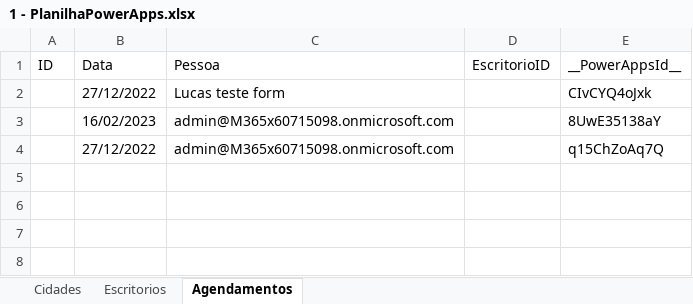
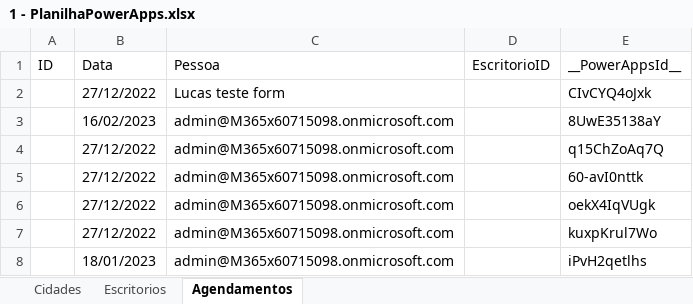
Before and after one commit to HenriqueCsar/Power-Platform, an Excel workbook: 1 - PlanilhaPowerApps.xlsx, sheet Agendamentos, drawn as a sheet; values as stored, in another font and other column widths than the file's, no borders; table styles not drawn; the diff names each change by its address in the sheet, - before the commit and + after, or states it on an @@ line.

Commit message:
Update LAB-PowerApps V20221227

```diff
--- a/1 - PlanilhaPowerApps.xlsx (sheet Agendamentos)
+++ b/1 - PlanilhaPowerApps.xlsx (sheet Agendamentos)
+row 5:  | 27/12/2022 | admin@M365x60715098.onmicrosoft.com |  | 60-avI0nttk
+row 6:  | 27/12/2022 | admin@M365x60715098.onmicrosoft.com |  | oekX4IqVUgk
+row 7:  | 27/12/2022 | admin@M365x60715098.onmicrosoft.com |  | kuxpKrul7Wo
+row 8:  | 18/01/2023 | admin@M365x60715098.onmicrosoft.com |  | iPvH2qetlhs
```
